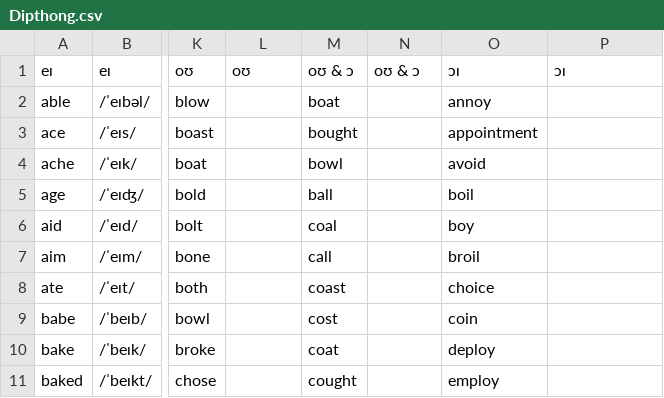
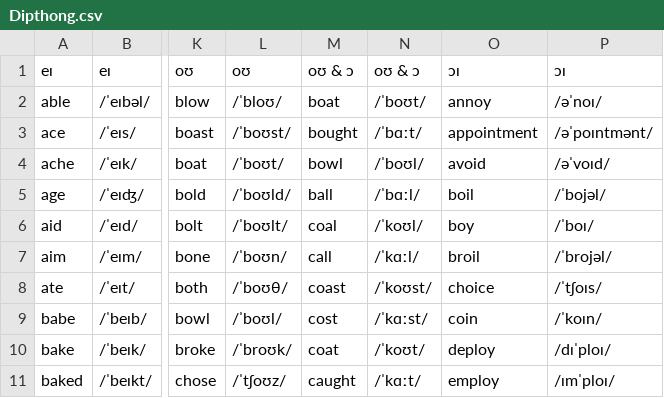
Before and after one commit to Hunter-Plus/AmericanAccentTrainerWithGoogle, a CSV file: vocabulary/Dipthong.csv, drawn as a sheet; only a part is shown, gaps mark what is left out; the diff covers the shown part only; the diff names each change by its address in the sheet, - before the commit and + after, or states it on an @@ line.

Commit message:
update all words of dipthongs

```diff
--- a/vocabulary/Dipthong.csv
+++ b/vocabulary/Dipthong.csv
-L2: (empty)
+L2: /ˈbloʊ/
-N2: (empty)
+N2: /ˈboʊt/
-P2: (empty)
+P2: /əˈnoɪ/
-L3: (empty)
+L3: /ˈboʊst/
-N3: (empty)
+N3: /ˈbɑːt/
-P3: (empty)
+P3: /əˈpoɪntmənt/
-L4: (empty)
+L4: /ˈboʊt/
-N4: (empty)
+N4: /ˈboʊl/
-P4: (empty)
+P4: /əˈvoɪd/
-L5: (empty)
+L5: /ˈboʊld/
-N5: (empty)
+N5: /ˈbɑːl/
-P5: (empty)
+P5: /ˈbojəl/
-L6: (empty)
+L6: /ˈboʊlt/
-N6: (empty)
+N6: /ˈkoʊl/
-P6: (empty)
+P6: /ˈboɪ/
-L7: (empty)
+L7: /ˈboʊn/
-N7: (empty)
+N7: /ˈkɑːl/
-P7: (empty)
+P7: /ˈbrojəl/
-L8: (empty)
+L8: /ˈboʊθ/
-N8: (empty)
+N8: /ˈkoʊst/
-P8: (empty)
+P8: /ˈtʃoɪs/
-L9: (empty)
+L9: /ˈboʊl/
-N9: (empty)
+N9: /ˈkɑːst/
-P9: (empty)
+P9: /ˈkoɪn/
-L10: (empty)
+L10: /ˈbroʊk/
-N10: (empty)
+N10: /ˈkoʊt/
-P10: (empty)
+P10: /dɪˈploɪ/
-L11: (empty)
+L11: /ˈtʃoʊz/
-M11: cought
+M11: caught
-N11: (empty)
+N11: /ˈkɑːt/
-P11: (empty)
+P11: /ɪmˈploɪ/
```
Also changed, not shown: 60 edited cells elsewhere in this file, vocabulary/Words.csv.
